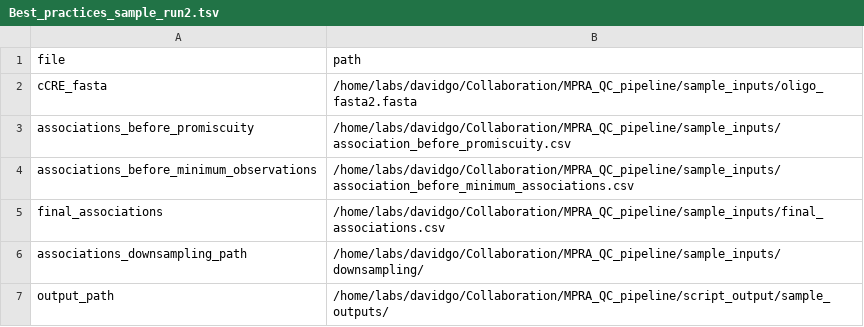
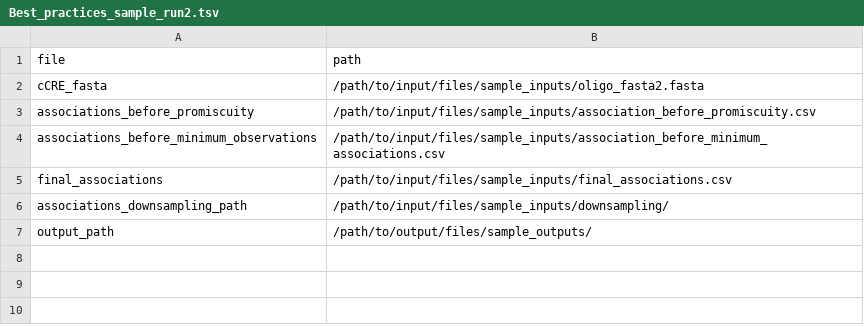
Before and after one commit to visze/MPRA_QC_analysis, a TSV file: input/Best_practices_sample_run2.tsv, drawn as a sheet.

Commit message:
Update Best_practices_sample_run2.tsv
Normalized input and output files

```diff
--- a/input/Best_practices_sample_run2.tsv
+++ b/input/Best_practices_sample_run2.tsv
@@ -1,7 +1,7 @@
 file	path
-cCRE_fasta	/home/labs/davidgo/Collaboration/MPRA_QC_pipeline/sample_inputs/oligo_fasta2.fasta
-associations_before_promiscuity	/home/labs/davidgo/Collaboration/MPRA_QC_pipeline/sample_inputs/association_before_promiscuity.csv
-associations_before_minimum_observations	/home/labs/davidgo/Collaboration/MPRA_QC_pipeline/sample_inputs/association_before_minimum_associations.csv
-final_associations	/home/labs/davidgo/Collaboration/MPRA_QC_pipeline/sample_inputs/final_associations.csv
-associations_downsampling_path	/home/labs/davidgo/Collaboration/MPRA_QC_pipeline/sample_inputs/downsampling/
-output_path	/home/labs/davidgo/Collaboration/MPRA_QC_pipeline/script_output/sample_outputs/
+cCRE_fasta	/path/to/input/files/sample_inputs/oligo_fasta2.fasta
+associations_before_promiscuity	/path/to/input/files/sample_inputs/association_before_promiscuity.csv
+associations_before_minimum_observations	/path/to/input/files/sample_inputs/association_before_minimum_associations.csv
+final_associations	/path/to/input/files/sample_inputs/final_associations.csv
+associations_downsampling_path	/path/to/input/files/sample_inputs/downsampling/
+output_path	/path/to/output/files/sample_outputs/
```
